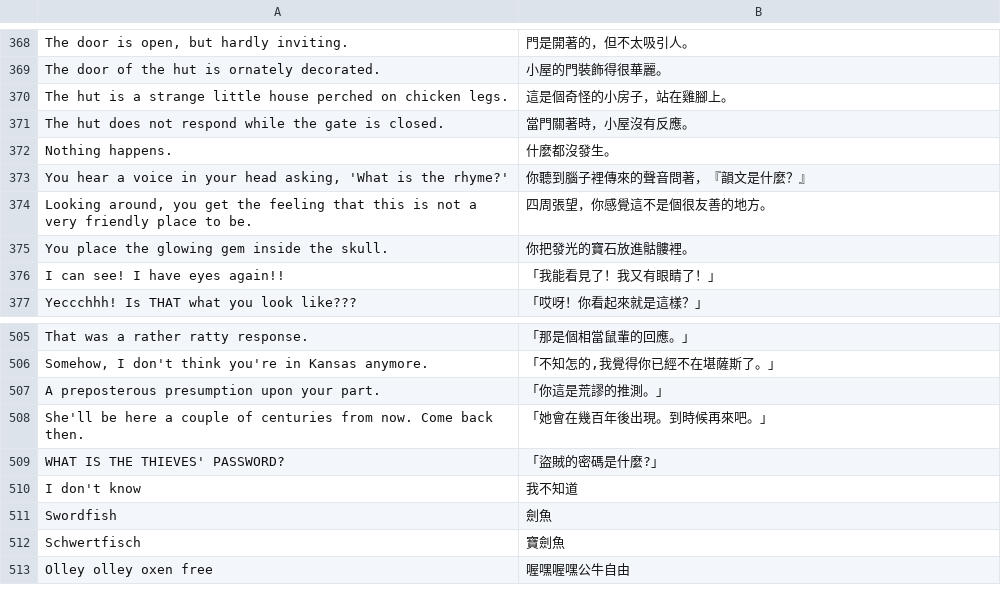
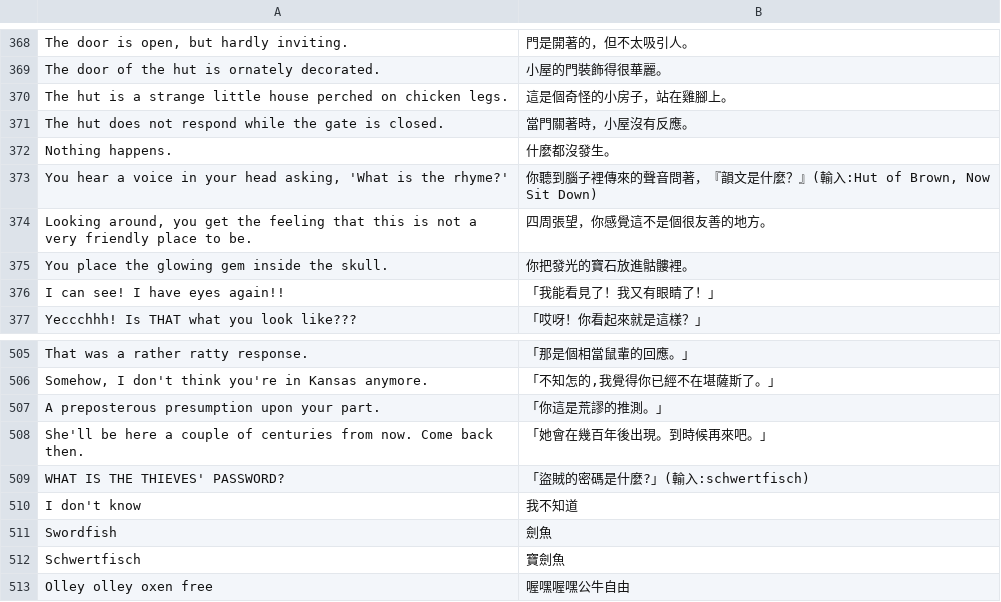
Before and after one commit to wicanr2/qfg-cht-1, a TSV file: translation/translation.tsv, drawn as a sheet; only a part is shown, gaps mark what is left out; the diff names each change by its address in the sheet, - before the commit and + after, or states it on an @@ line.

```diff
--- a/translation/translation.tsv
+++ b/translation/translation.tsv
-B373: 你聽到腦子裡傳來的聲音問著，『韻文是什麼？』
+B373: 你聽到腦子裡傳來的聲音問著，『韻文是什麼？』(輸入:Hut of Brown, Now Sit Down)
-B509: 「盜賊的密碼是什麼?」
+B509: 「盜賊的密碼是什麼?」(輸入:schwertfisch)
```
Also changed, not shown: dist-cht/ega/translation.tsv, dist-cht/vga/translation.tsv, 3 other files.
